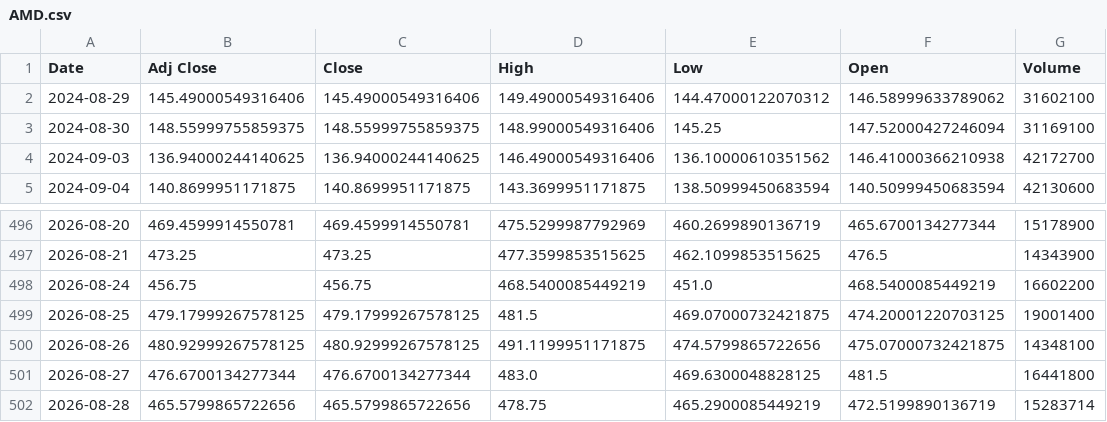
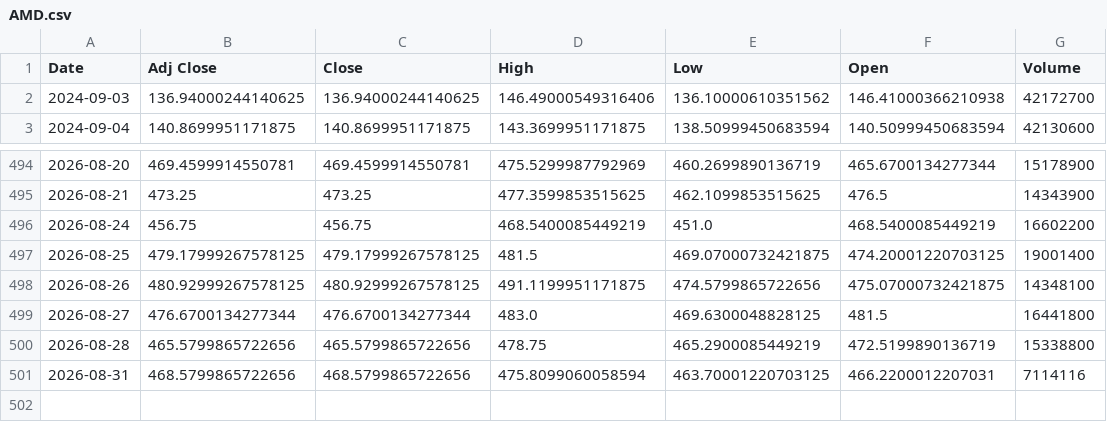
Before and after one commit to Russell3482/Momentum-Trading-Board, a CSV file: data/prices/AMD.csv, drawn as a sheet; only a part is shown, gaps mark what is left out.

```diff
--- a/data/prices/AMD.csv
+++ b/data/prices/AMD.csv
@@ -1,4 +1,2 @@
 Date,Adj Close,Close,High,Low,Open,Volume
-2024-08-29,145.49000549316406,145.49000549316406,149.49000549316406,144.47000122070312,146.58999633789062,31602100
-2024-08-30,148.55999755859375,148.55999755859375,148.99000549316406,145.25,147.52000427246094,31169100
 2024-09-03,136.94000244140625,136.94000244140625,146.49000549316406,136.10000610351562,146.41000366210938,42172700
@@ -501,2 +499,3 @@ Date,Adj Close,Close,High,Low,Open,Volume
 2026-08-27,476.6700134277344,476.6700134277344,483.0,469.6300048828125,481.5,16441800
-2026-08-28,465.5799865722656,465.5799865722656,478.75,465.2900085449219,472.5199890136719,15283714
+2026-08-28,465.5799865722656,465.5799865722656,478.75,465.2900085449219,472.5199890136719,15338800
+2026-08-31,468.5799865722656,468.5799865722656,475.8099060058594,463.70001220703125,466.2200012207031,7114116
```
Also changed, not shown: data/prices/AVGO.csv, data/prices/BE.csv, 19 other files.
